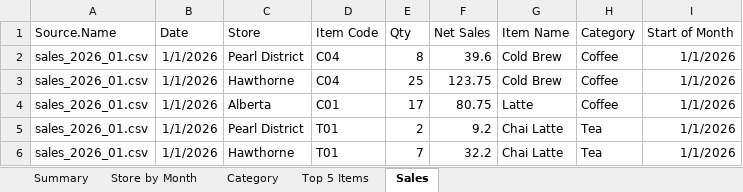
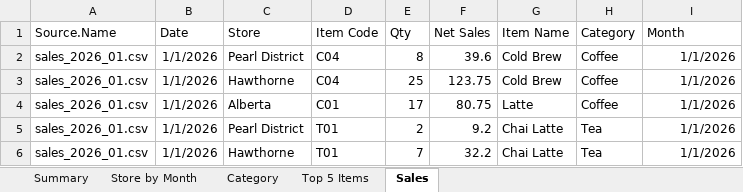
Before and after one commit to gritwellai-coder/job3-beanthere-powerquery, an Excel workbook: BeanThere_Sales_Report.xlsx, sheet Sales, drawn as a sheet; only a part is shown; values as stored, in another font and other column widths than the file's, no borders; table styles not drawn; the diff names each change by its address in the sheet, - before the commit and + after, or states it on an @@ line.

Commit message:
Rename Start of Month to Month and update screenshot

```diff
--- a/BeanThere_Sales_Report.xlsx (sheet Sales)
+++ b/BeanThere_Sales_Report.xlsx (sheet Sales)
-I1: Start of Month
+I1: Month
```
Also changed, not shown: sheet Store by Month, 1 other file.
